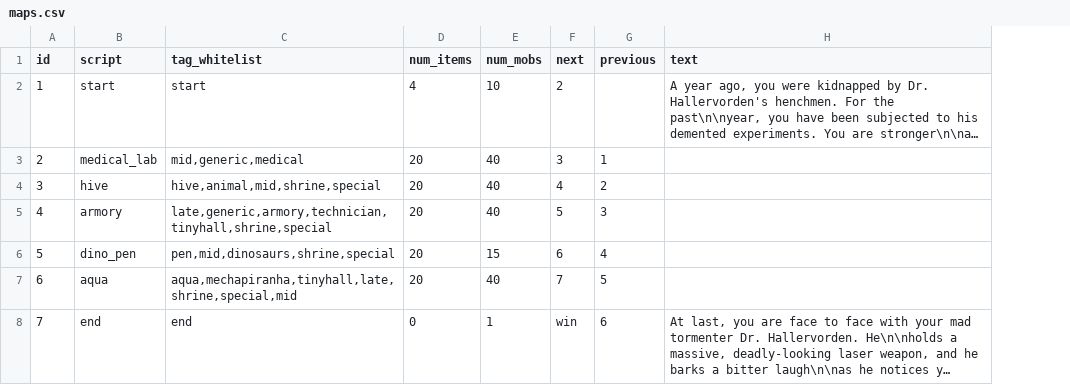
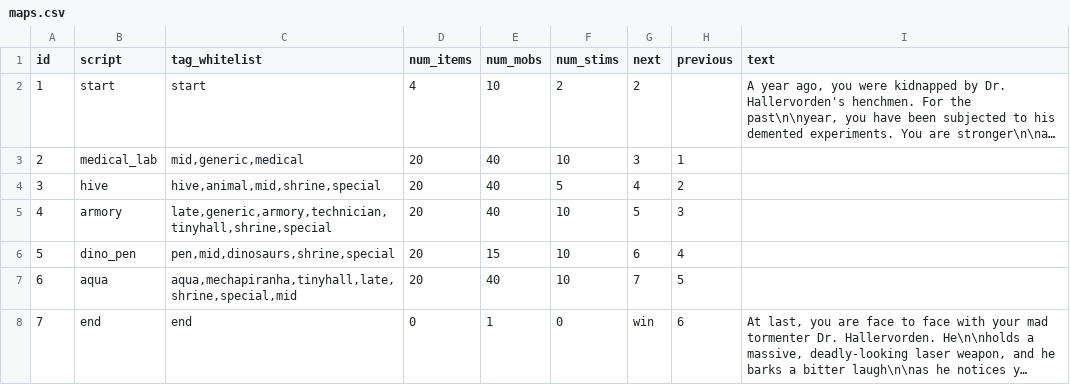
Before and after one commit to irskep/RogueKit, a CSV file: Resources/maps.csv, drawn as a sheet; long unchanged cells end in …; the diff names each change by its address in the sheet, - before the commit and + after, or states it on an @@ line.

Commit message:
Stim inventory

```diff
--- a/Resources/maps.csv
+++ b/Resources/maps.csv
+column F (num_stims), rows 2-8: 2 | 10 | 5 | 10 | 10 | 10 | 0
```
Also changed, not shown: 10 other files.
